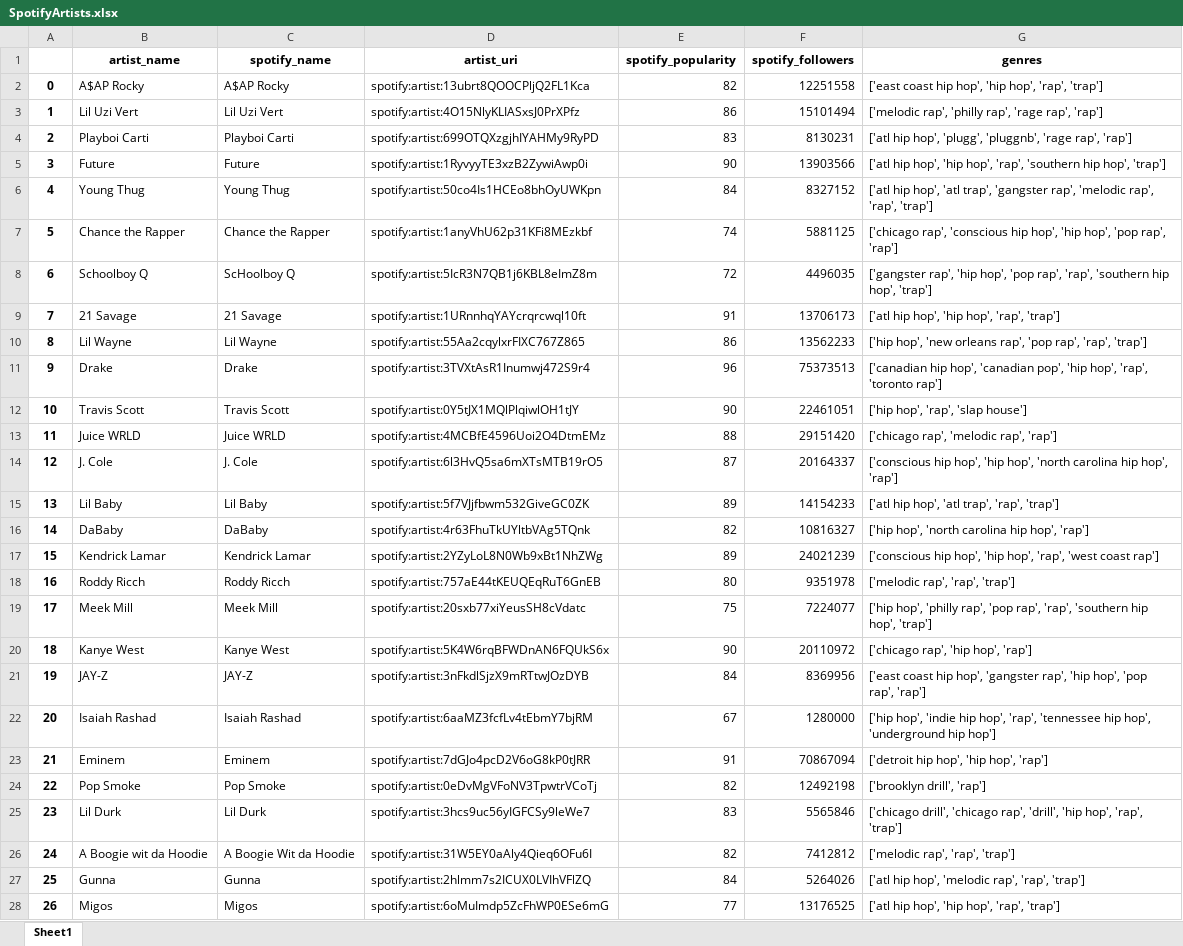
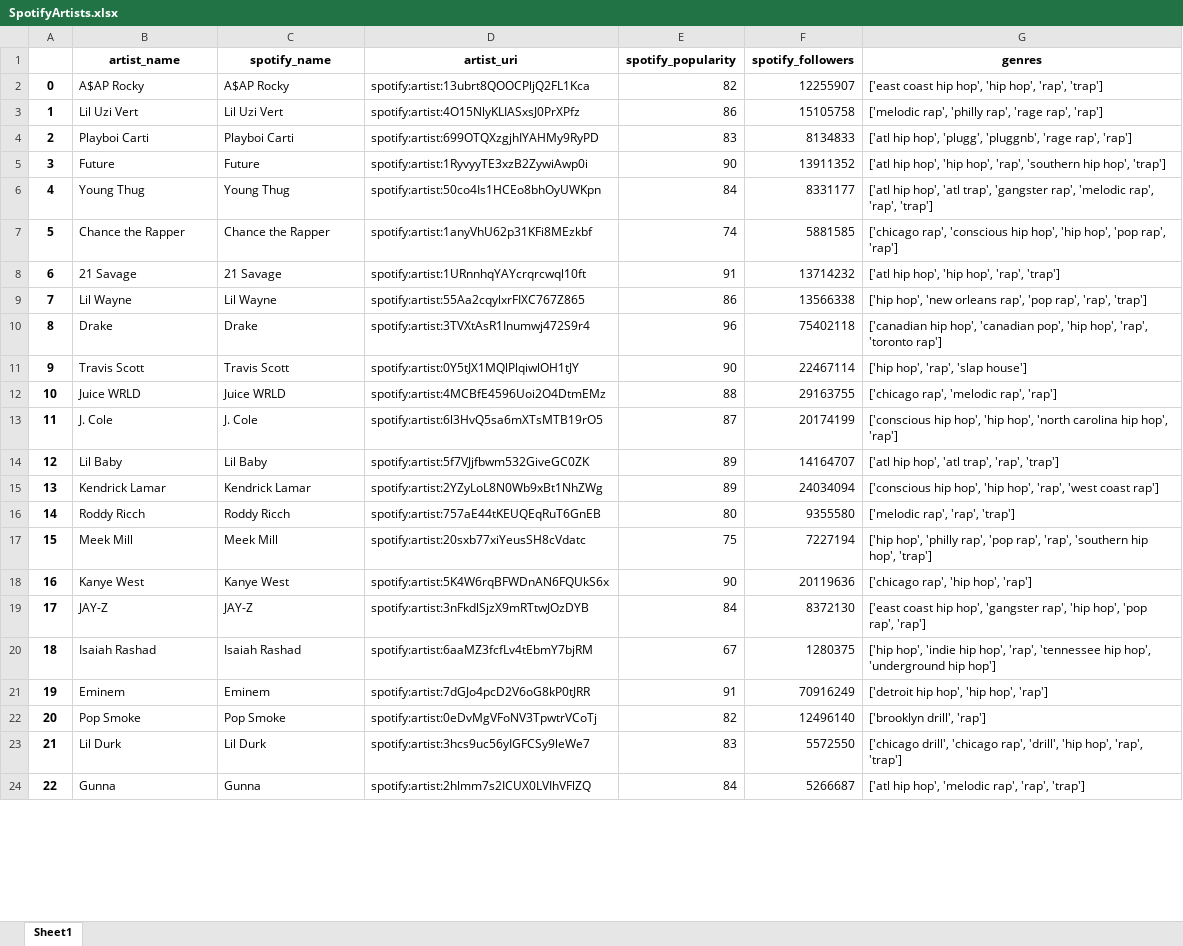
Before and after one commit to garcgabe/HipHop-Analysis-Project, an Excel workbook: SpotifyArtists.xlsx, sheet Sheet1, drawn as a sheet; only a part is shown; values as stored, in another font and other column widths than the file's, no borders; removed rows and columns are numbered as before the commit, all else as after; the diff covers the shown part only; the diff names each change by its address in the sheet, - before the commit and + after, or states it on an @@ line.

```diff
--- a/SpotifyArtists.xlsx (sheet Sheet1)
+++ b/SpotifyArtists.xlsx (sheet Sheet1)
-F2 (spotify_followers): 12251558
+F2 (spotify_followers): 12255907
-F3 (spotify_followers): 15101494
+F3 (spotify_followers): 15105758
-F4 (spotify_followers): 8130231
+F4 (spotify_followers): 8134833
-F5 (spotify_followers): 13903566
+F5 (spotify_followers): 13911352
-F6 (spotify_followers): 8327152
+F6 (spotify_followers): 8331177
-F7 (spotify_followers): 5881125
+F7 (spotify_followers): 5881585
-row 8: 6 | Schoolboy Q | ScHoolboy Q | spotify:artist:5IcR3N7QB1j6KBL8eImZ8m | 72 | 4496035 | ['gangster rap', 'hip hop', 'pop rap', 'rap', 'southern hip hop', 'trap']
@@ column A renumbered between rows 8 and 34 @@
-F8 (spotify_followers): 13706173
+F8 (spotify_followers): 13714232
-F9 (spotify_followers): 13562233
+F9 (spotify_followers): 13566338
-F10 (spotify_followers): 75373513
+F10 (spotify_followers): 75402118
-F11 (spotify_followers): 22461051
+F11 (spotify_followers): 22467114
-F12 (spotify_followers): 29151420
+F12 (spotify_followers): 29163755
-F13 (spotify_followers): 20164337
+F13 (spotify_followers): 20174199
-F14 (spotify_followers): 14154233
+F14 (spotify_followers): 14164707
-row 16: 14 | DaBaby | DaBaby | spotify:artist:4r63FhuTkUYltbVAg5TQnk | 82 | 10816327 | ['hip hop', 'north carolina hip hop', 'rap']
-F15 (spotify_followers): 24021239
+F15 (spotify_followers): 24034094
-F16 (spotify_followers): 9351978
+F16 (spotify_followers): 9355580
-F17 (spotify_followers): 7224077
+F17 (spotify_followers): 7227194
-F18 (spotify_followers): 20110972
+F18 (spotify_followers): 20119636
-F19 (spotify_followers): 8369956
+F19 (spotify_followers): 8372130
-F20 (spotify_followers): 1280000
+F20 (spotify_followers): 1280375
-F21 (spotify_followers): 70867094
+F21 (spotify_followers): 70916249
-F22 (spotify_followers): 12492198
+F22 (spotify_followers): 12496140
-F23 (spotify_followers): 5565846
+F23 (spotify_followers): 5572550
-row 26: 24 | A Boogie wit da Hoodie | A Boogie Wit da Hoodie | spotify:artist:31W5EY0aAly4Qieq6OFu6I | 82 | 7412812 | ['melodic rap', 'rap', 'trap']
-F24 (spotify_followers): 5264026
+F24 (spotify_followers): 5266687
-row 28: 26 | Migos | Migos | spotify:artist:6oMuImdp5ZcFhWP0ESe6mG | 77 | 13176525 | ['atl hip hop', 'hip hop', 'rap', 'trap']
```
Also changed, not shown: 14 removed rows and 10 edited cells elsewhere in this sheet, SpotifyAlbums.xlsx, 9 other files.
